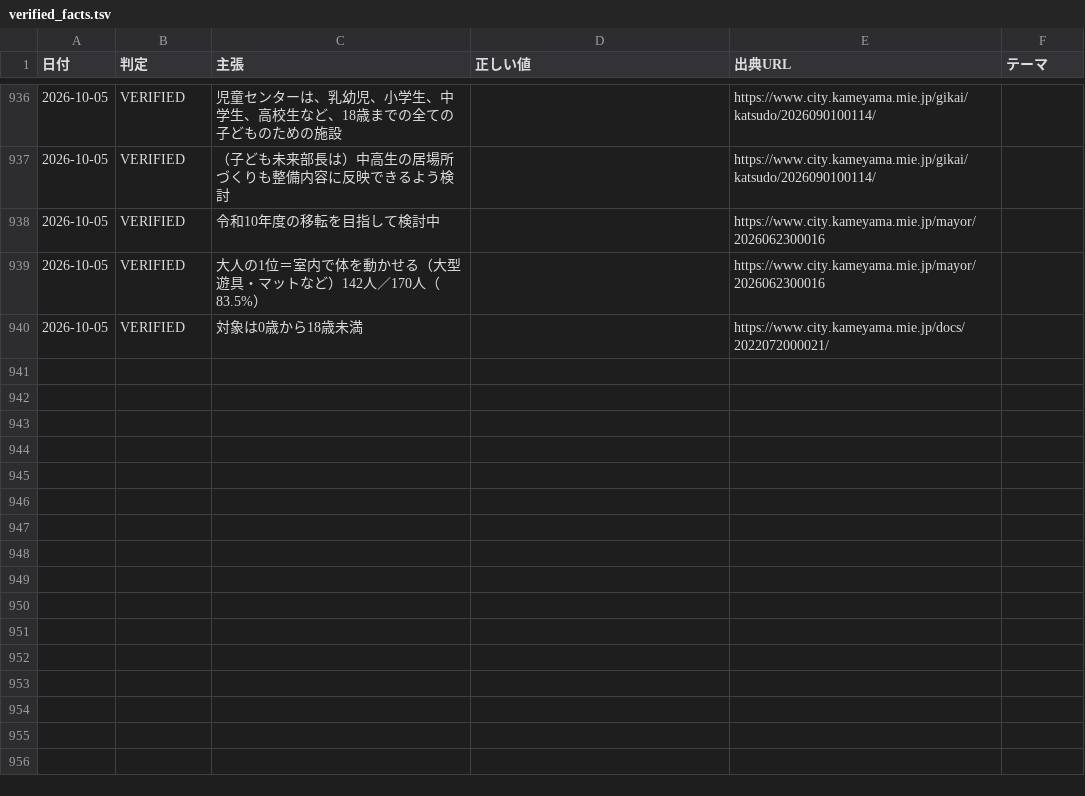
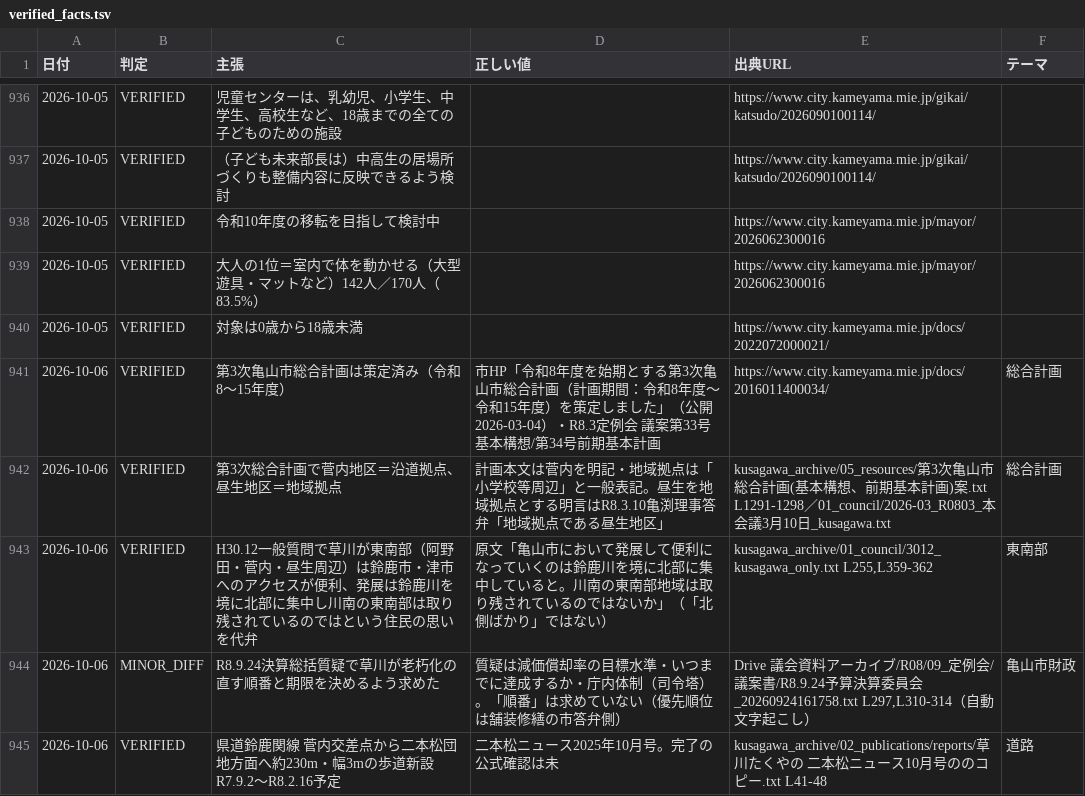
Before and after one commit to thiguchi125-debug/claude-config, a TSV file: backup/agents/knowledge/fact_ledger/verified_facts.tsv, drawn as a sheet; only a part is shown, gaps mark what is left out; the diff names each change by its address in the sheet, - before the commit and + after, or states it on an @@ line.

```diff
--- a/backup/agents/knowledge/fact_ledger/verified_facts.tsv
+++ b/backup/agents/knowledge/fact_ledger/verified_facts.tsv
+row 941: 2026-10-06 | VERIFIED | 第3次亀山市総合計画は策定済み（令和8〜15年度） | 市HP「令和8年度を始期とする第3次亀山市総合計画（計画期間：令和8年度～令和15年度）を策定しました」（公開2026-03-04）・R8.3定例会 議案第33号基本構想/第34号前期基本計画 | https://www.city.kameyama.mie.jp/docs/2016011400034/ | 総合計画
+row 942: 2026-10-06 | VERIFIED | 第3次総合計画で菅内地区＝沿道拠点、昼生地区＝地域拠点 | 計画本文は菅内を明記・地域拠点は「小学校等周辺」と一般表記。昼生を地域拠点とする明言はR8.3.10亀渕理事答弁「地域拠点である昼生地区」 | kusagawa_archive/05_resources/第3次亀山市総合計画(基本構想、前期基本計画)案.txt L1291-1298／01_council/2026-03_R0803_本会議3月10日_kusagawa.txt | 総合計画
+row 943: 2026-10-06 | VERIFIED | H30.12一般質問で草川が東南部（阿野田・菅内・昼生周辺）は鈴鹿市・津市へのアクセスが便利、発展は鈴鹿川を境に北部に集中し川南の東南部は取り残されているのではという住民の思いを代弁 | 原文「亀山市において発展して便利になっていくのは鈴鹿川を境に北部に集中していると。川南の東南部地域は取り残されているのではないか」（「北側ばかり」ではない） | kusagawa_archive/01_council/3012_kusagawa_only.txt L255,L359-362 | 東南部
+row 944: 2026-10-06 | MINOR_DIFF | R8.9.24決算総括質疑で草川が老朽化の直す順番と期限を決めるよう求めた | 質疑は減価償却率の目標水準・いつまでに達成するか・庁内体制（司令塔）。「順番」は求めていない（優先順位は舗装修繕の市答弁側） | Drive 議会資料アーカイブ/R08/09_定例会/議案書/R8.9.24予算決算委員会_20260924161758.txt L297,L310-314（自動文字起こし） | 亀山市財政
+row 945: 2026-10-06 | VERIFIED | 県道鈴鹿関線 菅内交差点から二本松団地方面へ約230m・幅3mの歩道新設 R7.9.2〜R8.2.16予定 | 二本松ニュース2025年10月号。完了の公式確認は未 | kusagawa_archive/02_publications/reports/草川たくやの 二本松ニュース10月号ののコピー.txt L41-48 | 道路
```
Also changed, not shown: 3 other files.
